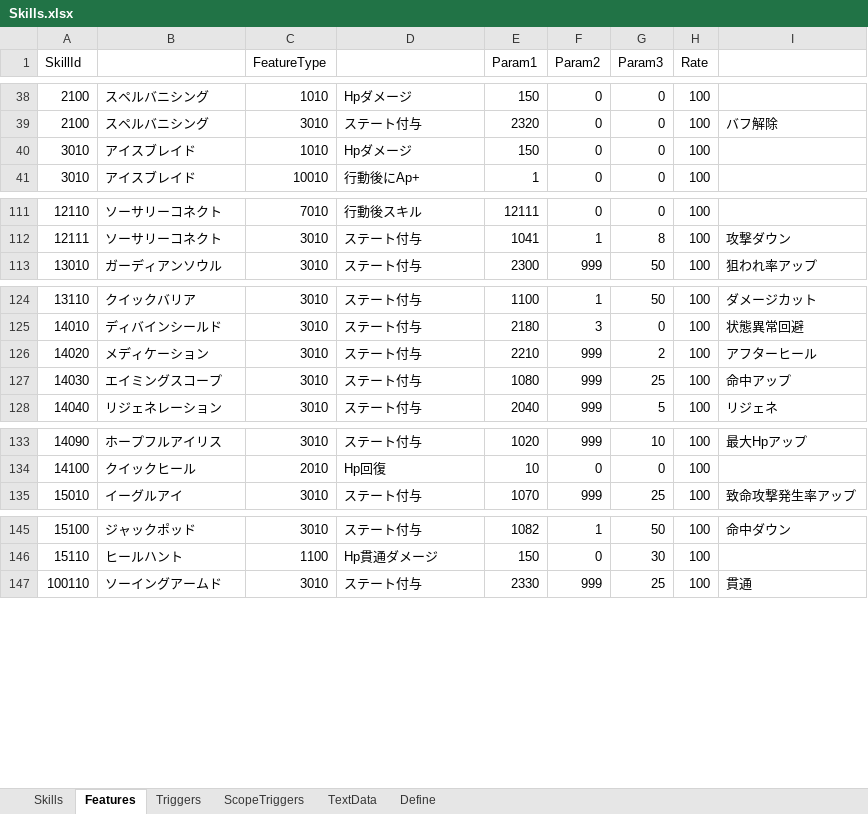
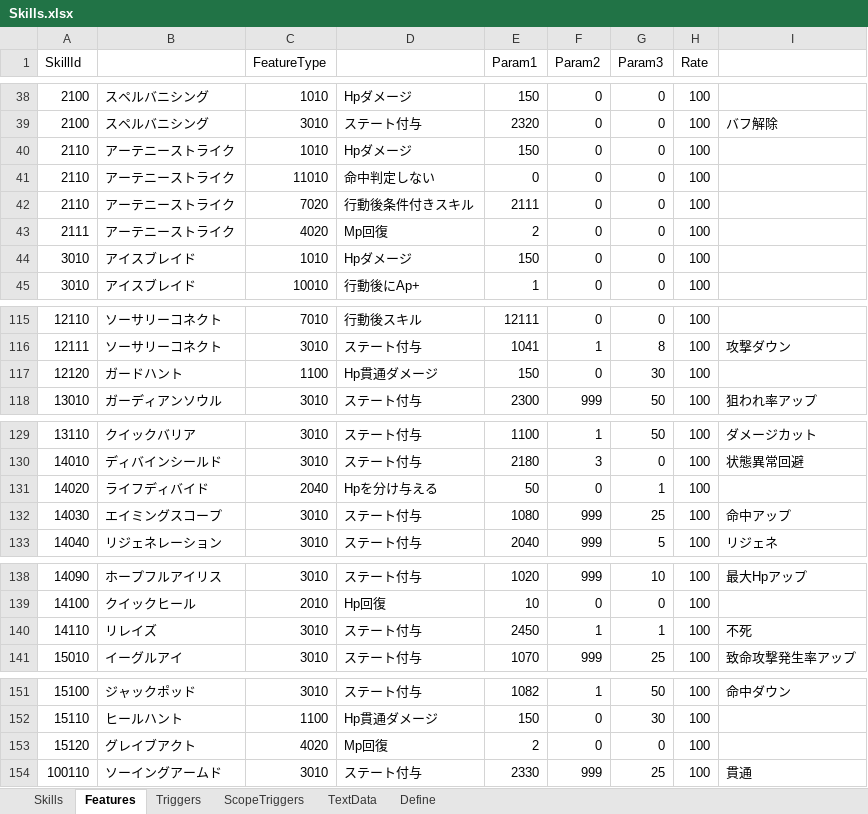
Before and after one commit to seedsclaft/unity, an Excel workbook: Assets/Data/Skills.xlsx, sheet Features, drawn as a sheet; only a part is shown, gaps mark what is left out; values as stored, in another font and other column widths than the file's, no borders; removed rows and columns are numbered as before the commit, all else as after; the diff covers the shown part only; the diff names each change by its address in the sheet, - before the commit and + after, or states it on an @@ line.

```diff
--- a/Assets/Data/Skills.xlsx (sheet Features)
+++ b/Assets/Data/Skills.xlsx (sheet Features)
+row 40: 2110 | アーテニーストライク | 1010 | Hpダメージ | 150 | 0 | 0 | 100
+row 41: 2110 | アーテニーストライク | 11010 | 命中判定しない | 0 | 0 | 0 | 100
+row 42: 2110 | アーテニーストライク | 7020 | 行動後条件付きスキル | 2111 | 0 | 0 | 100
+row 43: 2111 | アーテニーストライク | 4020 | Mp回復 | 2 | 0 | 0 | 100
+row 117: 12120 | ガードハント | 1100 | Hp貫通ダメージ | 150 | 0 | 30 | 100
-row 126: 14020 | メディケーション | 3010 | ステート付与 | 2210 | 999 | 2 | 100 | アフターヒール
+row 131: 14020 | ライフディバイド | 2040 | Hpを分け与える | 50 | 0 | 1 | 100
+row 140: 14110 | リレイズ | 3010 | ステート付与 | 2450 | 1 | 1 | 100 | 不死
+row 153: 15120 | グレイブアクト | 4020 | Mp回復 | 2 | 0 | 0 | 100
```
Also changed, not shown: 1 edited cell elsewhere in this sheet, sheet Skills, sheet Define, sheet Triggers, sheet TextData, formulas that keep their value, Assets/Data/States.xlsx, 8 other files.
